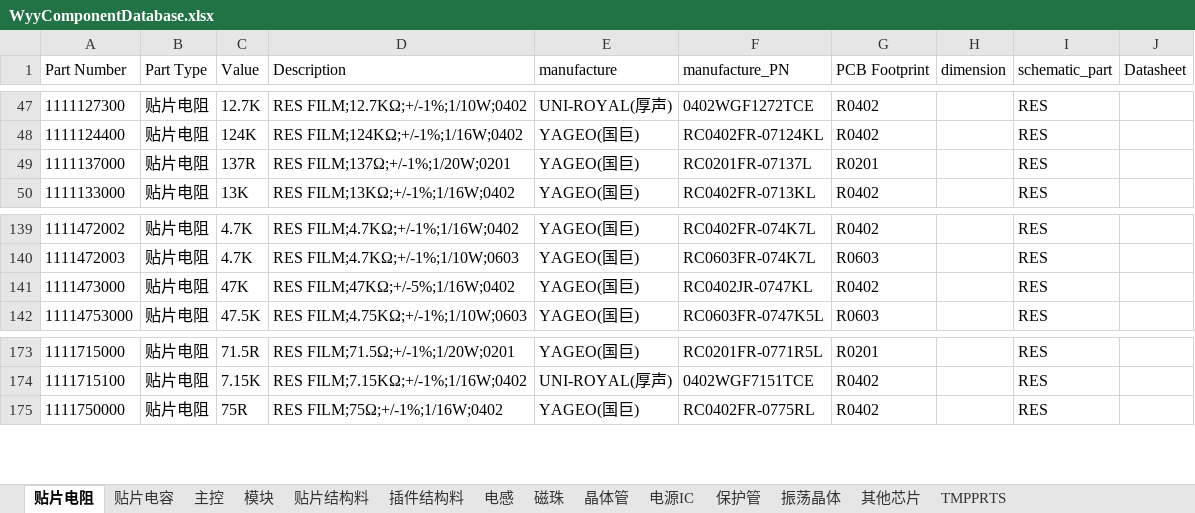
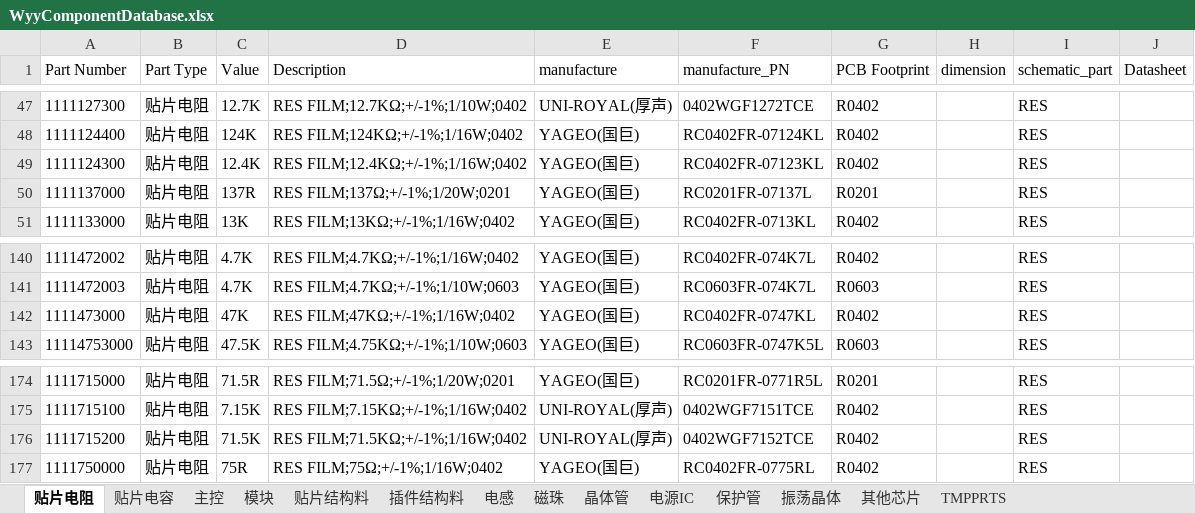
Before and after one commit to wuyunyang/Cadence_Lib, an Excel workbook: WyyComponentDatabase.xlsx, sheet 贴片电阻, drawn as a sheet; only a part is shown, gaps mark what is left out; values as stored, in another font and other column widths than the file's, no borders; conditional formats not drawn; addresses are those after the commit; the diff names each change by its address in the sheet, - before the commit and + after, or states it on an @@ line.

```diff
--- a/WyyComponentDatabase.xlsx (sheet 贴片电阻)
+++ b/WyyComponentDatabase.xlsx (sheet 贴片电阻)
+row 49: 1111124300 | 贴片电阻 | 12.4K | RES FILM;12.4KΩ;+/-1%;1/16W;0402 | YAGEO(国巨) | RC0402FR-07123KL | R0402 |  | RES
-D142 (Description): RES FILM;47KΩ;+/-5%;1/16W;0402
+D142 (Description): RES FILM;47KΩ;+/-1%;1/16W;0402
-F142 (manufacture_PN): RC0402JR-0747KL
+F142 (manufacture_PN): RC0402FR-0747KL
+row 176: 1111715200 | 贴片电阻 | 71.5K | RES FILM;71.5KΩ;+/-1%;1/16W;0402 | UNI-ROYAL(厚声) | 0402WGF7152TCE | R0402 |  | RES
```
Also changed, not shown: sheet 贴片电容, sheet 插件结构料, sheet 磁珠, sheet 贴片结构料, 12 other files.
